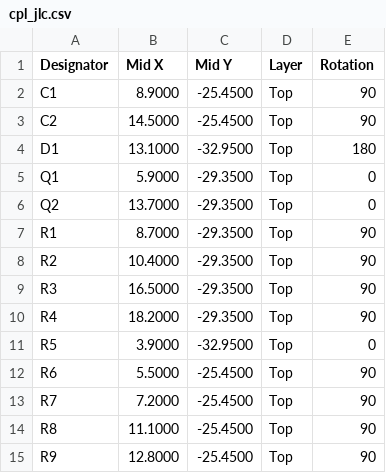
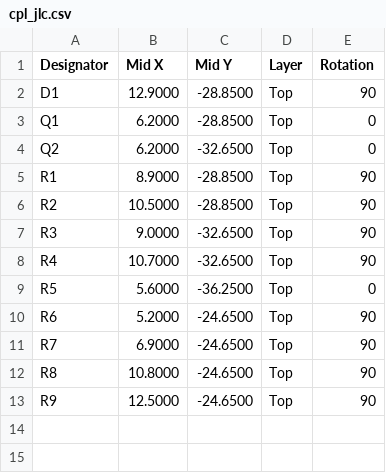
Before and after one commit to jktightwad/PagerSystem, a CSV file: pcb/carrier_s3/fab/cpl_jlc.csv, drawn as a sheet.

```diff
--- a/pcb/carrier_s3/fab/cpl_jlc.csv
+++ b/pcb/carrier_s3/fab/cpl_jlc.csv
@@ -1,15 +1,13 @@
 Designator,Mid X,Mid Y,Layer,Rotation
-C1,8.9000,-25.4500,Top,90
-C2,14.5000,-25.4500,Top,90
-D1,13.1000,-32.9500,Top,180
-Q1,5.9000,-29.3500,Top,0
-Q2,13.7000,-29.3500,Top,0
-R1,8.7000,-29.3500,Top,90
-R2,10.4000,-29.3500,Top,90
-R3,16.5000,-29.3500,Top,90
-R4,18.2000,-29.3500,Top,90
-R5,3.9000,-32.9500,Top,0
-R6,5.5000,-25.4500,Top,90
-R7,7.2000,-25.4500,Top,90
-R8,11.1000,-25.4500,Top,90
-R9,12.8000,-25.4500,Top,90
+D1,12.9000,-28.8500,Top,90
+Q1,6.2000,-28.8500,Top,0
+Q2,6.2000,-32.6500,Top,0
+R1,8.9000,-28.8500,Top,90
+R2,10.5000,-28.8500,Top,90
+R3,9.0000,-32.6500,Top,90
+R4,10.7000,-32.6500,Top,90
+R5,5.6000,-36.2500,Top,0
+R6,5.2000,-24.6500,Top,90
+R7,6.9000,-24.6500,Top,90
+R8,10.8000,-24.6500,Top,90
+R9,12.5000,-24.6500,Top,90
```
Also changed, not shown: pcb/carrier_s3/bom_draft.csv, 22 other files.
